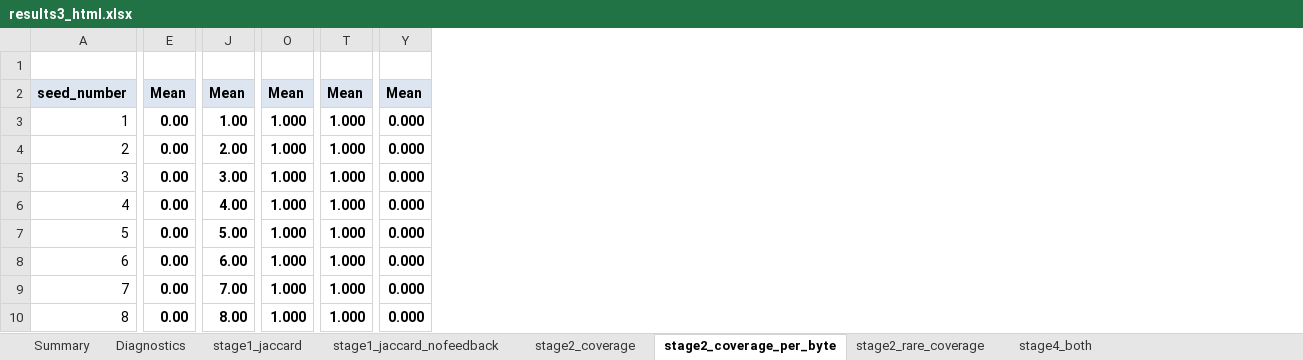
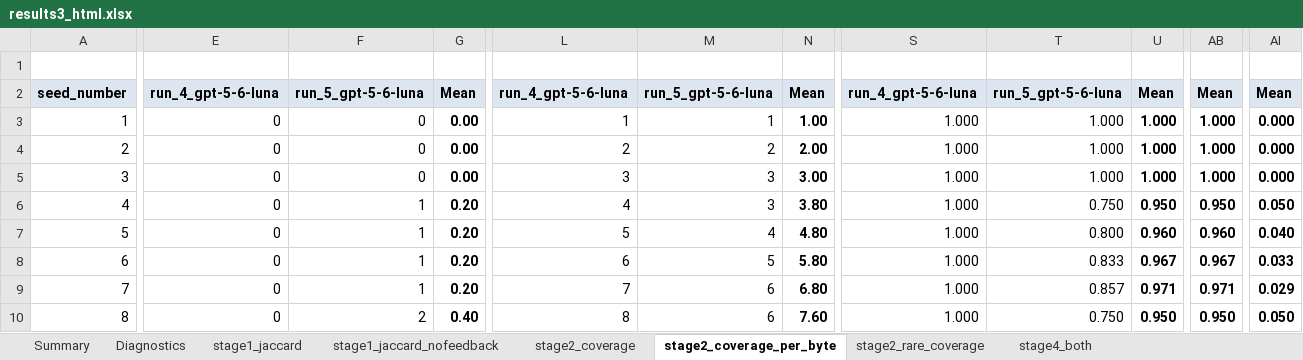
Before and after one commit to Kez-L/FYP, an Excel workbook: AgentAFL/prompt_tests/analysis/excel/results3_html.xlsx, sheet stage2_coverage_per_byte, drawn as a sheet; only a part is shown, gaps mark what is left out; values as stored, in another font and other column widths than the file's, no borders; charts and pictures not drawn; addresses are those after the commit; the diff covers the shown part only; the diff names each change by its address in the sheet, - before the commit and + after, or states it on an @@ line.

```diff
--- a/AgentAFL/prompt_tests/analysis/excel/results3_html.xlsx (sheet stage2_coverage_per_byte)
+++ b/AgentAFL/prompt_tests/analysis/excel/results3_html.xlsx (sheet stage2_coverage_per_byte)
+column E, rows 2-10: run_4_gpt-5-6-luna | 0 | 0 | 0 | 0 | 0 | 0 | 0 | 0
+column F, rows 2-10: run_5_gpt-5-6-luna | 0 | 0 | 0 | 1 | 1 | 1 | 1 | 2
+column L, rows 2-10: run_4_gpt-5-6-luna | 1 | 2 | 3 | 4 | 5 | 6 | 7 | 8
+column M, rows 2-10: run_5_gpt-5-6-luna | 1 | 2 | 3 | 3 | 4 | 5 | 6 | 6
+column S, rows 2-10: run_4_gpt-5-6-luna | 1.000 | 1.000 | 1.000 | 1.000 | 1.000 | 1.000 | 1.000 | 1.000
+column T, rows 2-10: run_5_gpt-5-6-luna | 1.000 | 1.000 | 1.000 | 0.750 | 0.800 | 0.833 | 0.857 | 0.750
-G6:G9: 0.00
+G6:G9: 0.20
-N6: 4.00
+N6: 3.80
-U6: 1.000
+U6: 0.950
-AB6: 1.000
+AB6: 0.950
-AI6: 0.000
+AI6: 0.050
-N7: 5.00
+N7: 4.80
-U7: 1.000
+U7: 0.960
-AB7: 1.000
+AB7: 0.960
-AI7: 0.000
+AI7: 0.040
-N8: 6.00
+N8: 5.80
-U8: 1.000
+U8: 0.967
-AB8: 1.000
+AB8: 0.967
-AI8: 0.000
+AI8: 0.033
-N9: 7.00
+N9: 6.80
-U9: 1.000
+U9: 0.971
-AB9: 1.000
+AB9: 0.971
-AI9: 0.000
+AI9: 0.029
-G10: 0.00
+G10: 0.40
-N10: 8.00
+N10: 7.60
-U10: 1.000
+U10: 0.950
-AB10: 1.000
+AB10: 0.950
-AI10: 0.000
+AI10: 0.050
```
Also changed, not shown: 4 added columns and 221 edited cells elsewhere in this sheet, sheet Summary, sheet Diagnostics, sheet stage2_rare_coverage, sheet stage2_coverage, sheet stage4_positive_only, sheet stage4_negative_bootstrap1, 4 more sheets, formulas that keep their value, charts or pictures, 6 other files.
